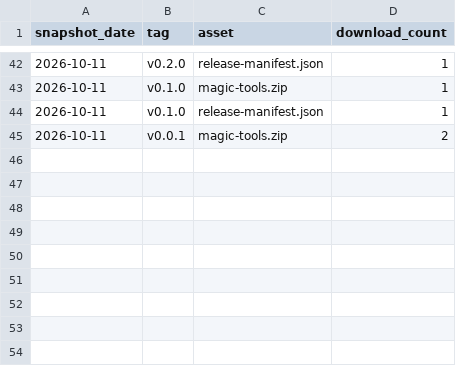
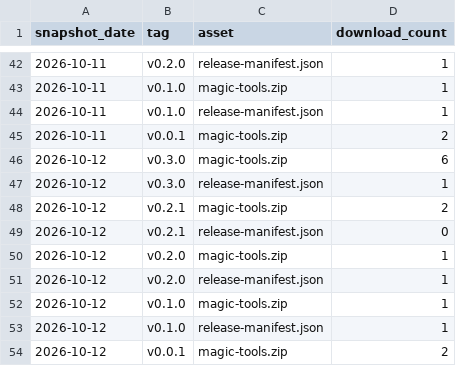
Before and after one commit to slantis/magic-tools, a CSV file: release_downloads.csv, drawn as a sheet; only a part is shown, gaps mark what is left out; the diff names each change by its address in the sheet, - before the commit and + after, or states it on an @@ line.

```diff
--- a/release_downloads.csv
+++ b/release_downloads.csv
+row 46: 2026-10-12 | v0.3.0 | magic-tools.zip | 6
+row 47: 2026-10-12 | v0.3.0 | release-manifest.json | 1
+row 48: 2026-10-12 | v0.2.1 | magic-tools.zip | 2
+row 49: 2026-10-12 | v0.2.1 | release-manifest.json | 0
+row 50: 2026-10-12 | v0.2.0 | magic-tools.zip | 1
+row 51: 2026-10-12 | v0.2.0 | release-manifest.json | 1
+row 52: 2026-10-12 | v0.1.0 | magic-tools.zip | 1
+row 53: 2026-10-12 | v0.1.0 | release-manifest.json | 1
+row 54: 2026-10-12 | v0.0.1 | magic-tools.zip | 2
```
Also changed, not shown: clones.csv, paths.csv, 3 other files.
